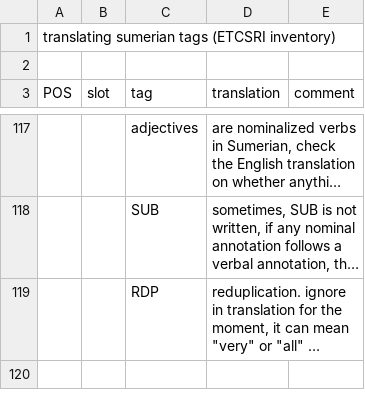
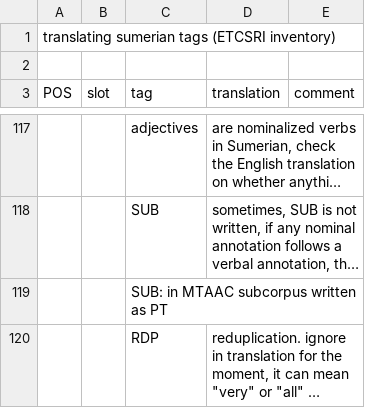
Before and after one commit to cdli-gh/apertium-sux-eng, a TSV file: data/tag-translation.tsv, drawn as a sheet; only a part is shown, gaps mark what is left out; long unchanged cells end in …; the diff names each change by its address in the sheet, - before the commit and + after, or states it on an @@ line.

```diff
--- a/data/tag-translation.tsv
+++ b/data/tag-translation.tsv
+row 119:  |  | SUB: in MTAAC subcorpus written as PT
```
Also changed, not shown: 1 other file.
